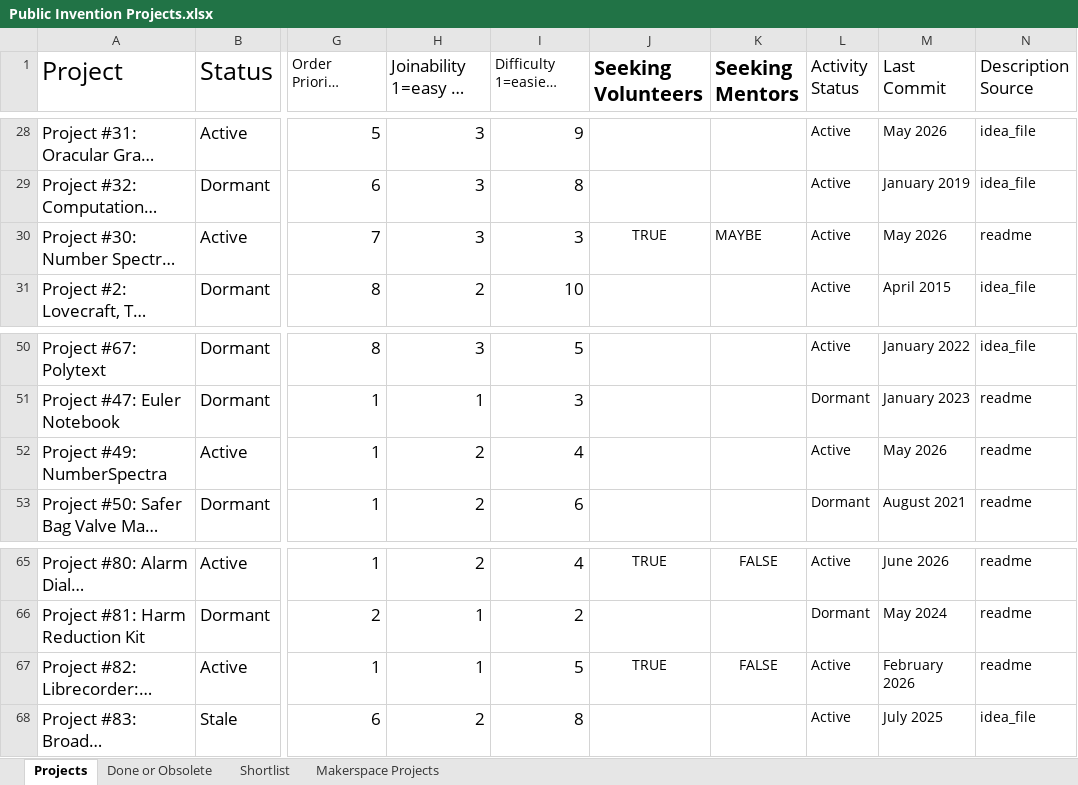
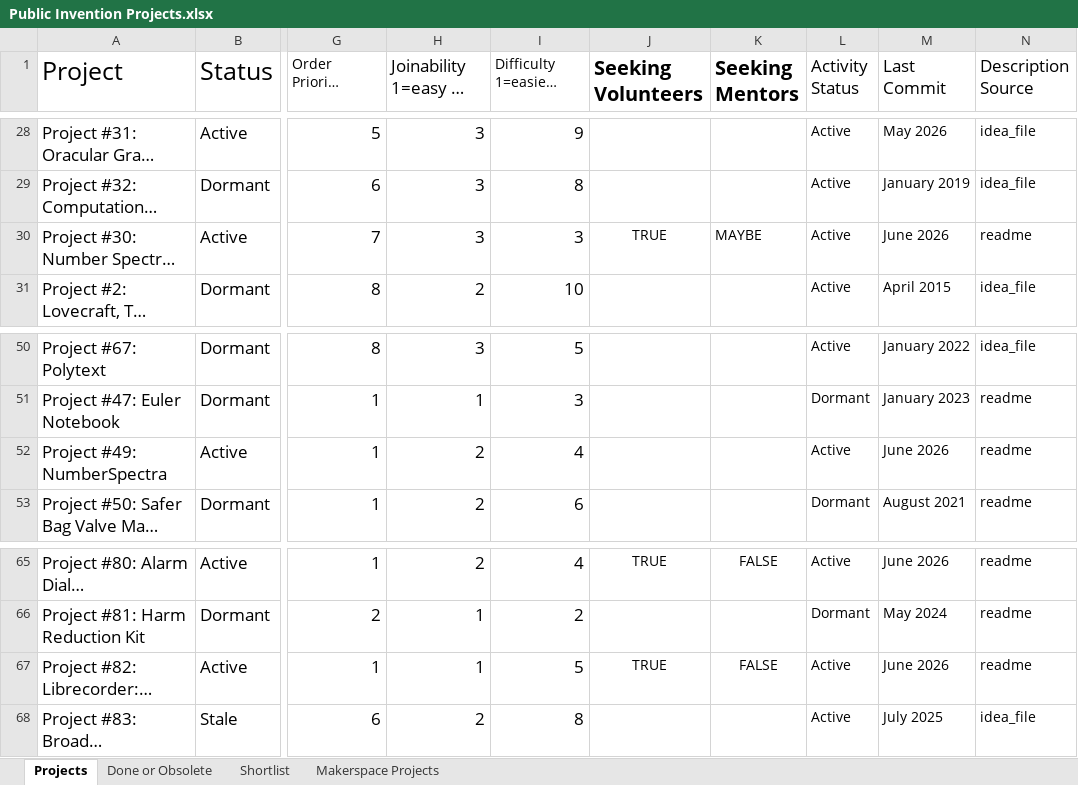
Before and after one commit to PubInv/Project-ChatBot, an Excel workbook: sources/Public Invention Projects.xlsx, sheet Projects, drawn as a sheet; only a part is shown, gaps mark what is left out; long unchanged cells end in …; values as stored, in another font and other column widths than the file's, no borders; charts and pictures not drawn; the diff names each change by its address in the sheet, - before the commit and + after, or states it on an @@ line.

```diff
--- a/sources/Public Invention Projects.xlsx (sheet Projects)
+++ b/sources/Public Invention Projects.xlsx (sheet Projects)
-M30 (Last Commit): May 2026
+M30 (Last Commit): June 2026
-M52 (Last Commit): May 2026
+M52 (Last Commit): June 2026
-M67 (Last Commit): February 2026
+M67 (Last Commit): June 2026
```
